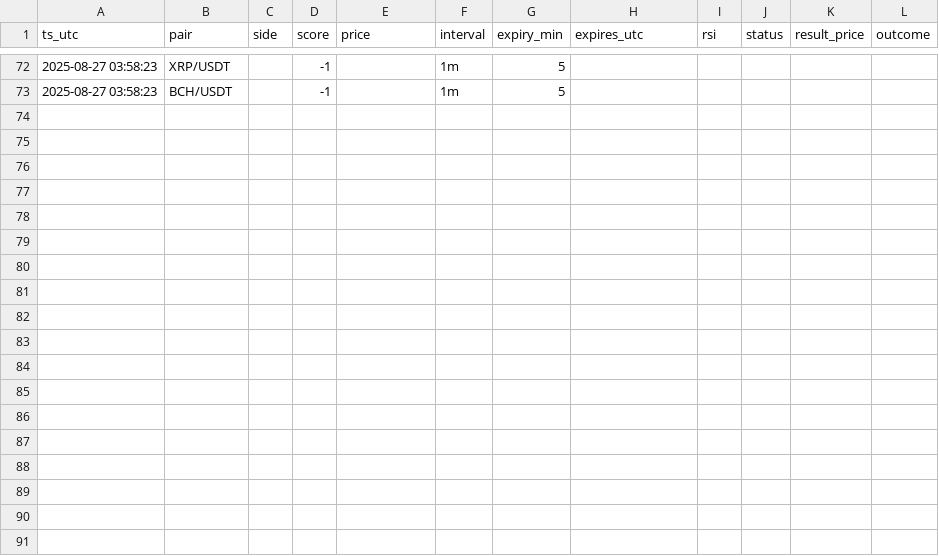
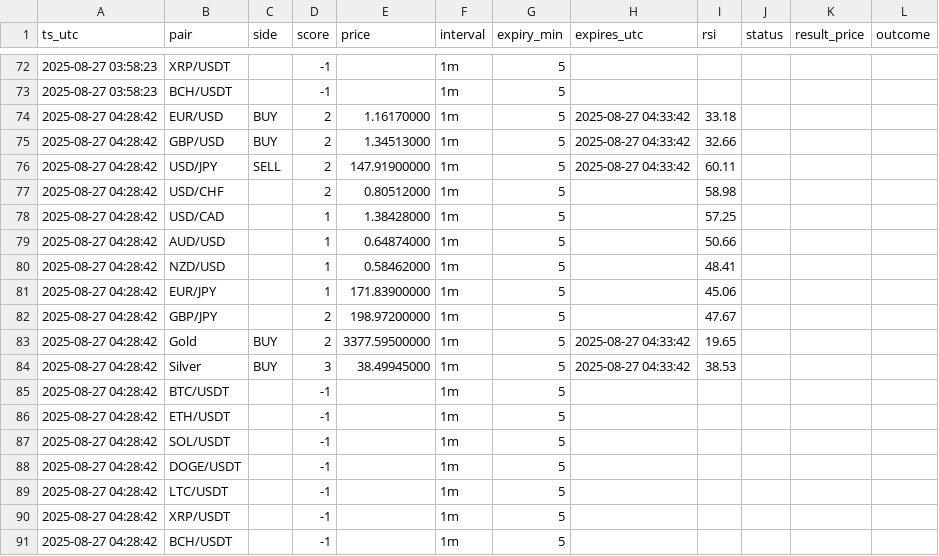
Before and after one commit to Fanatic1989/pocket-option-signals, a CSV file: data/signals.csv, drawn as a sheet; only a part is shown, gaps mark what is left out; the diff names each change by its address in the sheet, - before the commit and + after, or states it on an @@ line.

```diff
--- a/data/signals.csv
+++ b/data/signals.csv
+row 74: 2025-08-27 04:28:42 | EUR/USD | BUY | 2 | 1.16170000 | 1m | 5 | 2025-08-27 04:33:42 | 33.18
+row 75: 2025-08-27 04:28:42 | GBP/USD | BUY | 2 | 1.34513000 | 1m | 5 | 2025-08-27 04:33:42 | 32.66
+row 76: 2025-08-27 04:28:42 | USD/JPY | SELL | 2 | 147.91900000 | 1m | 5 | 2025-08-27 04:33:42 | 60.11
+row 77: 2025-08-27 04:28:42 | USD/CHF |  | 2 | 0.80512000 | 1m | 5 |  | 58.98
+row 78: 2025-08-27 04:28:42 | USD/CAD |  | 1 | 1.38428000 | 1m | 5 |  | 57.25
+row 79: 2025-08-27 04:28:42 | AUD/USD |  | 1 | 0.64874000 | 1m | 5 |  | 50.66
+row 80: 2025-08-27 04:28:42 | NZD/USD |  | 1 | 0.58462000 | 1m | 5 |  | 48.41
+row 81: 2025-08-27 04:28:42 | EUR/JPY |  | 1 | 171.83900000 | 1m | 5 |  | 45.06
+row 82: 2025-08-27 04:28:42 | GBP/JPY |  | 2 | 198.97200000 | 1m | 5 |  | 47.67
+row 83: 2025-08-27 04:28:42 | Gold | BUY | 2 | 3377.59500000 | 1m | 5 | 2025-08-27 04:33:42 | 19.65
+row 84: 2025-08-27 04:28:42 | Silver | BUY | 3 | 38.49945000 | 1m | 5 | 2025-08-27 04:33:42 | 38.53
+row 85: 2025-08-27 04:28:42 | BTC/USDT |  | -1 |  | 1m | 5
+row 86: 2025-08-27 04:28:42 | ETH/USDT |  | -1 |  | 1m | 5
+row 87: 2025-08-27 04:28:42 | SOL/USDT |  | -1 |  | 1m | 5
+row 88: 2025-08-27 04:28:42 | DOGE/USDT |  | -1 |  | 1m | 5
+row 89: 2025-08-27 04:28:42 | LTC/USDT |  | -1 |  | 1m | 5
+row 90: 2025-08-27 04:28:42 | XRP/USDT |  | -1 |  | 1m | 5
+row 91: 2025-08-27 04:28:42 | BCH/USDT |  | -1 |  | 1m | 5
```
Also changed, not shown: 1 other file.
